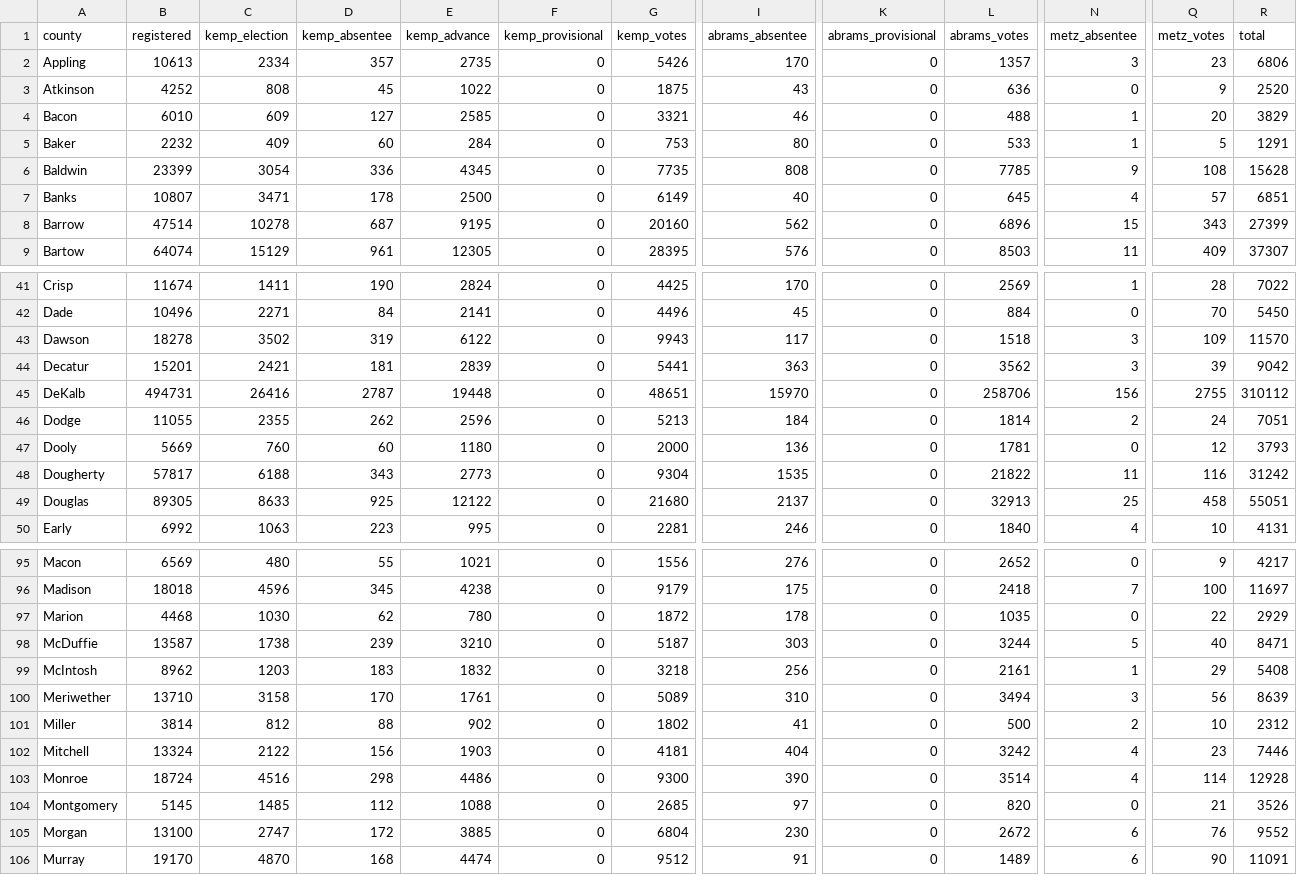
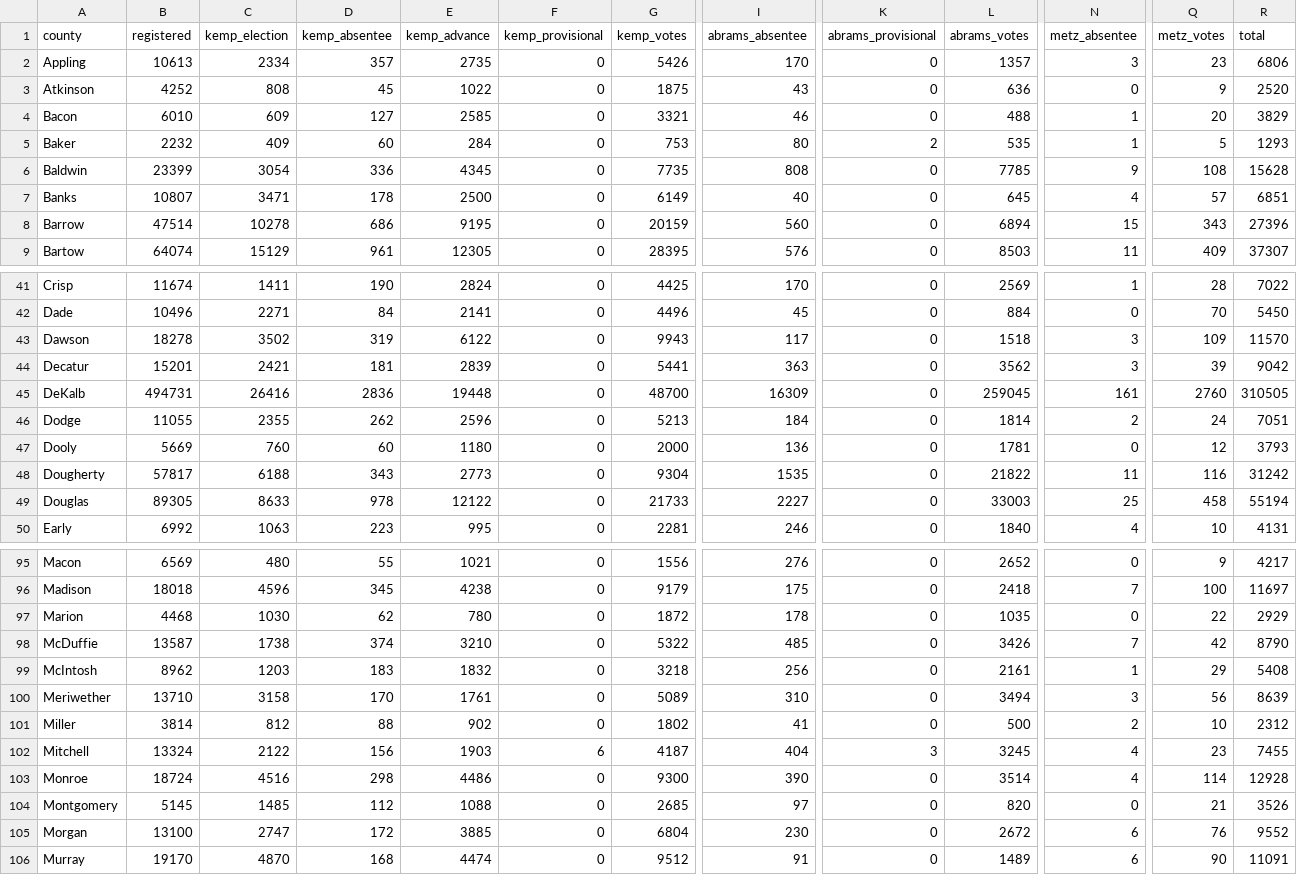
Before and after one commit to jacquelynelias/precinct-election-results, a CSV file: data/turnout_by_county.csv, drawn as a sheet; only a part is shown, gaps mark what is left out; the diff covers the shown part only; the diff names each change by its address in the sheet, - before the commit and + after, or states it on an @@ line.

```diff
--- a/data/turnout_by_county.csv
+++ b/data/turnout_by_county.csv
-K5 (abrams_provisional): 0
+K5 (abrams_provisional): 2
-L5 (abrams_votes): 533
+L5 (abrams_votes): 535
-R5 (total): 1291
+R5 (total): 1293
-D8 (kemp_absentee): 687
+D8 (kemp_absentee): 686
-G8 (kemp_votes): 20160
+G8 (kemp_votes): 20159
-I8 (abrams_absentee): 562
+I8 (abrams_absentee): 560
-L8 (abrams_votes): 6896
+L8 (abrams_votes): 6894
-R8 (total): 27399
+R8 (total): 27396
-D45 (kemp_absentee): 2787
+D45 (kemp_absentee): 2836
-G45 (kemp_votes): 48651
+G45 (kemp_votes): 48700
-I45 (abrams_absentee): 15970
+I45 (abrams_absentee): 16309
-L45 (abrams_votes): 258706
+L45 (abrams_votes): 259045
-N45 (metz_absentee): 156
+N45 (metz_absentee): 161
-Q45 (metz_votes): 2755
+Q45 (metz_votes): 2760
-R45 (total): 310112
+R45 (total): 310505
-D49 (kemp_absentee): 925
+D49 (kemp_absentee): 978
-G49 (kemp_votes): 21680
+G49 (kemp_votes): 21733
-I49 (abrams_absentee): 2137
+I49 (abrams_absentee): 2227
-L49 (abrams_votes): 32913
+L49 (abrams_votes): 33003
-R49 (total): 55051
+R49 (total): 55194
-D98 (kemp_absentee): 239
+D98 (kemp_absentee): 374
-G98 (kemp_votes): 5187
+G98 (kemp_votes): 5322
-I98 (abrams_absentee): 303
+I98 (abrams_absentee): 485
-L98 (abrams_votes): 3244
+L98 (abrams_votes): 3426
-N98 (metz_absentee): 5
+N98 (metz_absentee): 7
-Q98 (metz_votes): 40
+Q98 (metz_votes): 42
-R98 (total): 8471
+R98 (total): 8790
-F102 (kemp_provisional): 0
+F102 (kemp_provisional): 6
-G102 (kemp_votes): 4181
+G102 (kemp_votes): 4187
-K102 (abrams_provisional): 0
+K102 (abrams_provisional): 3
-L102 (abrams_votes): 3242
+L102 (abrams_votes): 3245
-R102 (total): 7446
+R102 (total): 7455
```
Also changed, not shown: 57 edited cells elsewhere in this file, data/votes_concat.csv, 4 other files.
